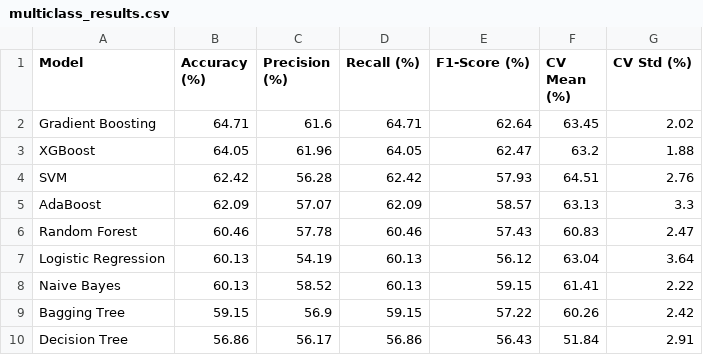
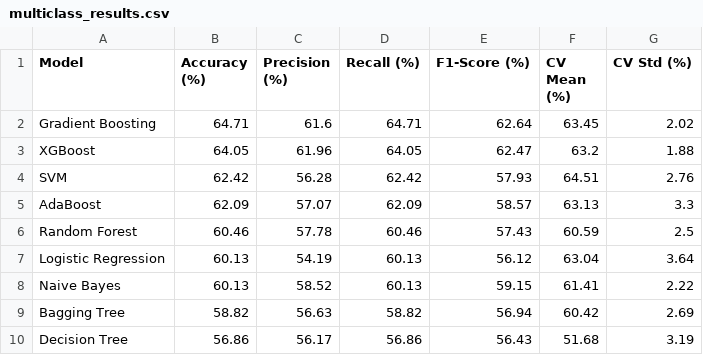
Before and after one commit to mozaddedalfeshani/cvd-risk-prediction-ai, a CSV file: ml-models/outputs/multiclass_results.csv, drawn as a sheet.

```diff
--- a/ml-models/outputs/multiclass_results.csv
+++ b/ml-models/outputs/multiclass_results.csv
@@ -5,6 +5,6 @@ SVM,62.42,56.28,62.42,57.93,64.51,2.76
 AdaBoost,62.09,57.07,62.09,58.57,63.13,3.3
-Random Forest,60.46,57.78,60.46,57.43,60.83,2.47
+Random Forest,60.46,57.78,60.46,57.43,60.59,2.5
 Logistic Regression,60.13,54.19,60.13,56.12,63.04,3.64
 Naive Bayes,60.13,58.52,60.13,59.15,61.41,2.22
-Bagging Tree,59.15,56.9,59.15,57.22,60.26,2.42
-Decision Tree,56.86,56.17,56.86,56.43,51.84,2.91
+Bagging Tree,58.82,56.63,58.82,56.94,60.42,2.69
+Decision Tree,56.86,56.17,56.86,56.43,51.68,3.19
```
Also changed, not shown: ml-models/outputs/binary_results.csv, ml-models/outputs/smote_binary_results.csv, 5 other files.
